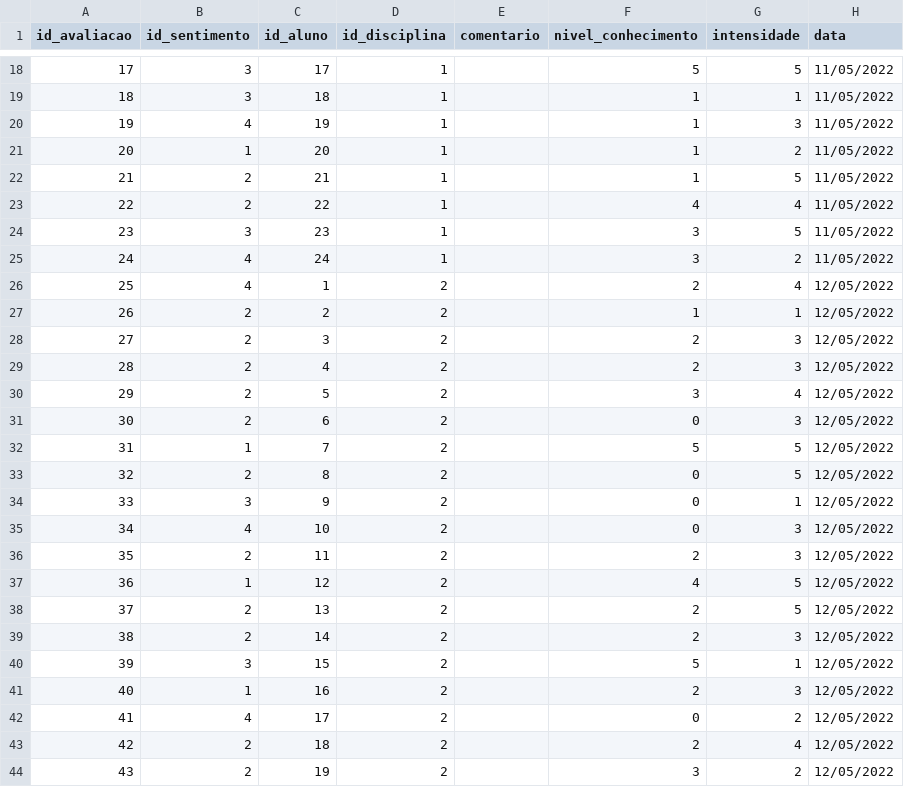
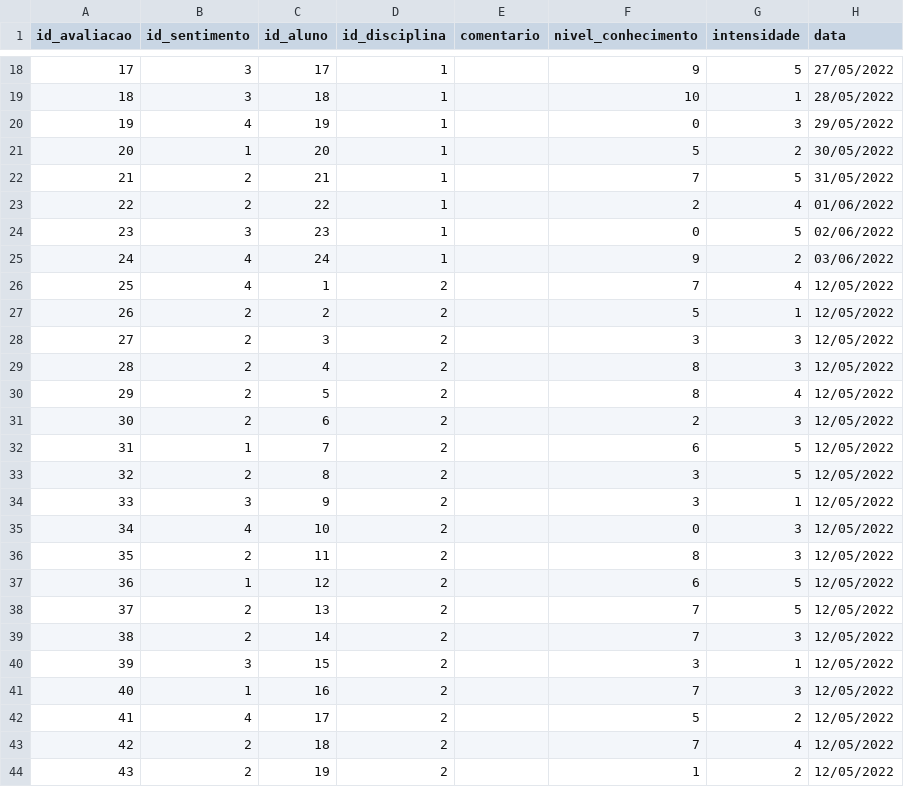
Before and after one commit to GustavoSanches55/2nds, a CSV file: data/avaliacao.csv, drawn as a sheet; only a part is shown, gaps mark what is left out; the diff covers the shown part only.

```diff
--- a/data/avaliacao.csv
+++ b/data/avaliacao.csv
@@ -18,27 +18,27 @@
-17;3;17;1;;5;5;11/05/2022
-18;3;18;1;;1;1;11/05/2022
-19;4;19;1;;1;3;11/05/2022
-20;1;20;1;;1;2;11/05/2022
-21;2;21;1;;1;5;11/05/2022
-22;2;22;1;;4;4;11/05/2022
-23;3;23;1;;3;5;11/05/2022
-24;4;24;1;;3;2;11/05/2022
-25;4;1;2;;2;4;12/05/2022
-26;2;2;2;;1;1;12/05/2022
-27;2;3;2;;2;3;12/05/2022
-28;2;4;2;;2;3;12/05/2022
-29;2;5;2;;3;4;12/05/2022
-30;2;6;2;;0;3;12/05/2022
-31;1;7;2;;5;5;12/05/2022
-32;2;8;2;;0;5;12/05/2022
-33;3;9;2;;0;1;12/05/2022
+17;3;17;1;;9;5;27/05/2022
+18;3;18;1;;10;1;28/05/2022
+19;4;19;1;;0;3;29/05/2022
+20;1;20;1;;5;2;30/05/2022
+21;2;21;1;;7;5;31/05/2022
+22;2;22;1;;2;4;01/06/2022
+23;3;23;1;;0;5;02/06/2022
+24;4;24;1;;9;2;03/06/2022
+25;4;1;2;;7;4;12/05/2022
+26;2;2;2;;5;1;12/05/2022
+27;2;3;2;;3;3;12/05/2022
+28;2;4;2;;8;3;12/05/2022
+29;2;5;2;;8;4;12/05/2022
+30;2;6;2;;2;3;12/05/2022
+31;1;7;2;;6;5;12/05/2022
+32;2;8;2;;3;5;12/05/2022
+33;3;9;2;;3;1;12/05/2022
 34;4;10;2;;0;3;12/05/2022
-35;2;11;2;;2;3;12/05/2022
-36;1;12;2;;4;5;12/05/2022
-37;2;13;2;;2;5;12/05/2022
-38;2;14;2;;2;3;12/05/2022
-39;3;15;2;;5;1;12/05/2022
-40;1;16;2;;2;3;12/05/2022
-41;4;17;2;;0;2;12/05/2022
-42;2;18;2;;2;4;12/05/2022
-43;2;19;2;;3;2;12/05/2022
+35;2;11;2;;8;3;12/05/2022
+36;1;12;2;;6;5;12/05/2022
+37;2;13;2;;7;5;12/05/2022
+38;2;14;2;;7;3;12/05/2022
+39;3;15;2;;3;1;12/05/2022
+40;1;16;2;;7;3;12/05/2022
+41;4;17;2;;5;2;12/05/2022
+42;2;18;2;;7;4;12/05/2022
+43;2;19;2;;1;2;12/05/2022
```
Also changed, not shown: 163 edited cells elsewhere in this file, data/professor.csv, 32 other files.
